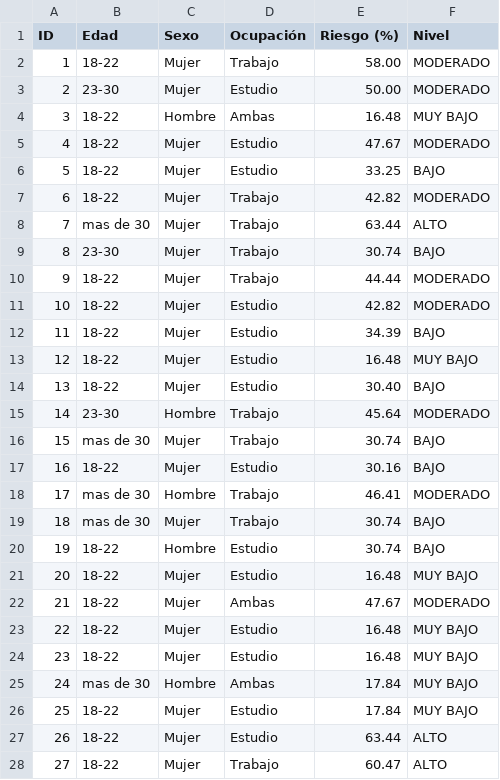
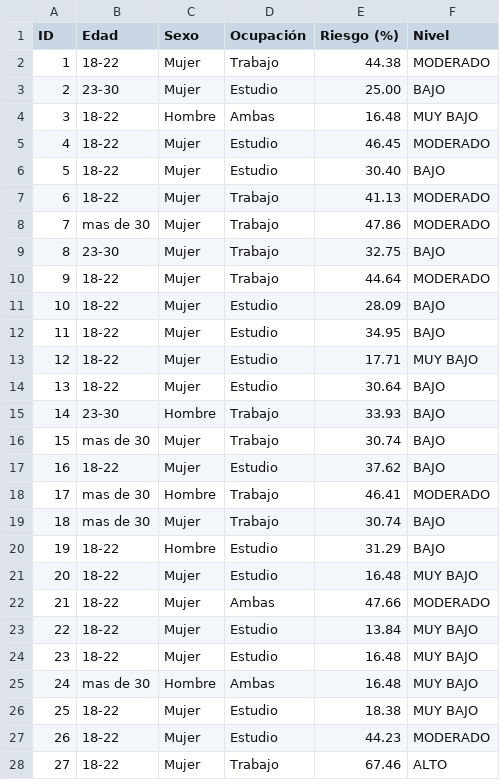
Before and after one commit to Sama14b/Sistema-Experto, a CSV file: resultados/resultados_burnout.csv, drawn as a sheet; only a part is shown; the diff covers the shown part only.

```diff
--- a/resultados/resultados_burnout.csv
+++ b/resultados/resultados_burnout.csv
@@ -1,28 +1,28 @@
 ID,Edad,Sexo,Ocupación,Riesgo (%),Nivel
-1,18-22,Mujer,Trabajo,58.00,MODERADO
-2,23-30,Mujer,Estudio,50.00,MODERADO
+1,18-22,Mujer,Trabajo,44.38,MODERADO
+2,23-30,Mujer,Estudio,25.00,BAJO
 3,18-22,Hombre,Ambas,16.48,MUY BAJO
-4,18-22,Mujer,Estudio,47.67,MODERADO
-5,18-22,Mujer,Estudio,33.25,BAJO
-6,18-22,Mujer,Trabajo,42.82,MODERADO
-7,mas de 30,Mujer,Trabajo,63.44,ALTO
-8,23-30,Mujer,Trabajo,30.74,BAJO
-9,18-22,Mujer,Trabajo,44.44,MODERADO
-10,18-22,Mujer,Estudio,42.82,MODERADO
-11,18-22,Mujer,Estudio,34.39,BAJO
-12,18-22,Mujer,Estudio,16.48,MUY BAJO
-13,18-22,Mujer,Estudio,30.40,BAJO
-14,23-30,Hombre,Trabajo,45.64,MODERADO
+4,18-22,Mujer,Estudio,46.45,MODERADO
+5,18-22,Mujer,Estudio,30.40,BAJO
+6,18-22,Mujer,Trabajo,41.13,MODERADO
+7,mas de 30,Mujer,Trabajo,47.86,MODERADO
+8,23-30,Mujer,Trabajo,32.75,BAJO
+9,18-22,Mujer,Trabajo,44.64,MODERADO
+10,18-22,Mujer,Estudio,28.09,BAJO
+11,18-22,Mujer,Estudio,34.95,BAJO
+12,18-22,Mujer,Estudio,17.71,MUY BAJO
+13,18-22,Mujer,Estudio,30.64,BAJO
+14,23-30,Hombre,Trabajo,33.93,BAJO
 15,mas de 30,Mujer,Trabajo,30.74,BAJO
-16,18-22,Mujer,Estudio,30.16,BAJO
+16,18-22,Mujer,Estudio,37.62,BAJO
 17,mas de 30,Hombre,Trabajo,46.41,MODERADO
 18,mas de 30,Mujer,Trabajo,30.74,BAJO
-19,18-22,Hombre,Estudio,30.74,BAJO
+19,18-22,Hombre,Estudio,31.29,BAJO
 20,18-22,Mujer,Estudio,16.48,MUY BAJO
-21,18-22,Mujer,Ambas,47.67,MODERADO
-22,18-22,Mujer,Estudio,16.48,MUY BAJO
+21,18-22,Mujer,Ambas,47.66,MODERADO
+22,18-22,Mujer,Estudio,13.84,MUY BAJO
 23,18-22,Mujer,Estudio,16.48,MUY BAJO
-24,mas de 30,Hombre,Ambas,17.84,MUY BAJO
-25,18-22,Mujer,Estudio,17.84,MUY BAJO
-26,18-22,Mujer,Estudio,63.44,ALTO
-27,18-22,Mujer,Trabajo,60.47,ALTO
+24,mas de 30,Hombre,Ambas,16.48,MUY BAJO
+25,18-22,Mujer,Estudio,18.38,MUY BAJO
+26,18-22,Mujer,Estudio,44.23,MODERADO
+27,18-22,Mujer,Trabajo,67.46,ALTO
```
Also changed, not shown: 79 edited cells elsewhere in this file, 17 other files.
